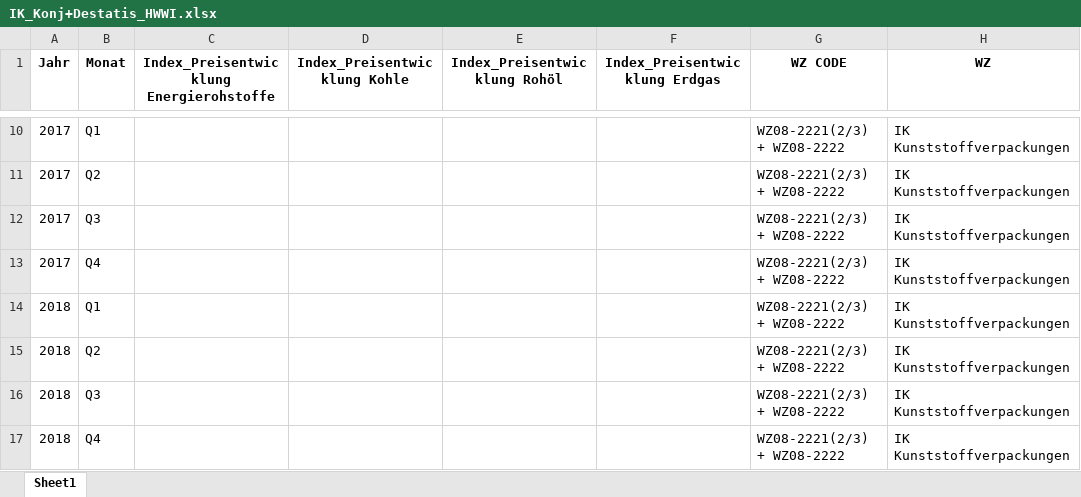
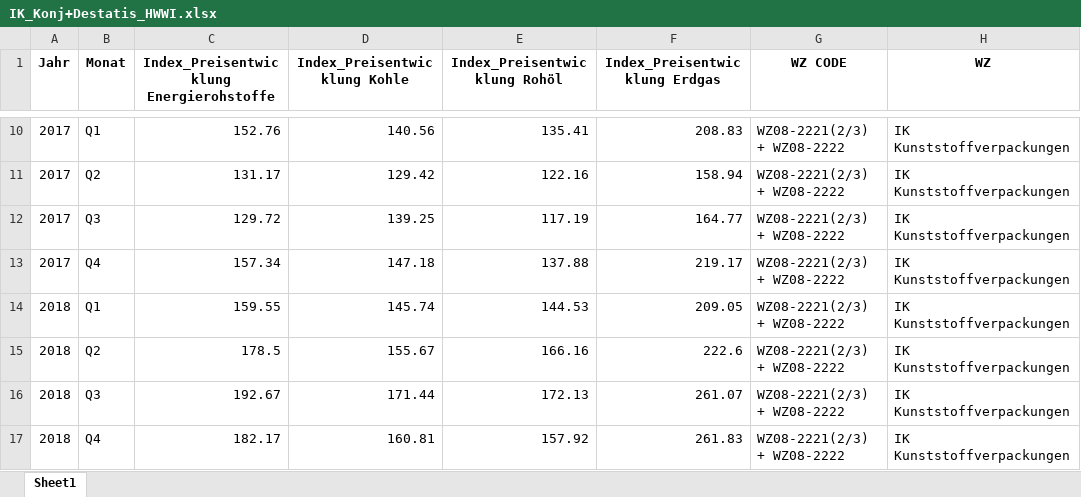
Before and after one commit to IK-Coding2025/ik-dashboard, an Excel workbook: data/IK_Konj+Destatis_HWWI.xlsx, sheet Sheet1, drawn as a sheet; only a part is shown, gaps mark what is left out; values as stored, in another font and other column widths than the file's, no borders; the diff covers the shown part only; the diff names each change by its address in the sheet, - before the commit and + after, or states it on an @@ line.

```diff
--- a/data/IK_Konj+Destatis_HWWI.xlsx (sheet Sheet1)
+++ b/data/IK_Konj+Destatis_HWWI.xlsx (sheet Sheet1)
-C10: (empty)
+C10: 152.76
-D10 (Index_Preisentwicklung Kohle): (empty)
+D10 (Index_Preisentwicklung Kohle): 140.56
-E10 (Index_Preisentwicklung Rohöl): (empty)
+E10 (Index_Preisentwicklung Rohöl): 135.41
-F10 (Index_Preisentwicklung Erdgas): (empty)
+F10 (Index_Preisentwicklung Erdgas): 208.83
-C11: (empty)
+C11: 131.17
-D11 (Index_Preisentwicklung Kohle): (empty)
+D11 (Index_Preisentwicklung Kohle): 129.42
-E11 (Index_Preisentwicklung Rohöl): (empty)
+E11 (Index_Preisentwicklung Rohöl): 122.16
-F11 (Index_Preisentwicklung Erdgas): (empty)
+F11 (Index_Preisentwicklung Erdgas): 158.94
-C12: (empty)
+C12: 129.72
-D12 (Index_Preisentwicklung Kohle): (empty)
+D12 (Index_Preisentwicklung Kohle): 139.25
-E12 (Index_Preisentwicklung Rohöl): (empty)
+E12 (Index_Preisentwicklung Rohöl): 117.19
-F12 (Index_Preisentwicklung Erdgas): (empty)
+F12 (Index_Preisentwicklung Erdgas): 164.77
-C13: (empty)
+C13: 157.34
-D13 (Index_Preisentwicklung Kohle): (empty)
+D13 (Index_Preisentwicklung Kohle): 147.18
-E13 (Index_Preisentwicklung Rohöl): (empty)
+E13 (Index_Preisentwicklung Rohöl): 137.88
-F13 (Index_Preisentwicklung Erdgas): (empty)
+F13 (Index_Preisentwicklung Erdgas): 219.17
-C14: (empty)
+C14: 159.55
-D14 (Index_Preisentwicklung Kohle): (empty)
+D14 (Index_Preisentwicklung Kohle): 145.74
-E14 (Index_Preisentwicklung Rohöl): (empty)
+E14 (Index_Preisentwicklung Rohöl): 144.53
-F14 (Index_Preisentwicklung Erdgas): (empty)
+F14 (Index_Preisentwicklung Erdgas): 209.05
-C15: (empty)
+C15: 178.5
-D15 (Index_Preisentwicklung Kohle): (empty)
+D15 (Index_Preisentwicklung Kohle): 155.67
-E15 (Index_Preisentwicklung Rohöl): (empty)
+E15 (Index_Preisentwicklung Rohöl): 166.16
-F15 (Index_Preisentwicklung Erdgas): (empty)
+F15 (Index_Preisentwicklung Erdgas): 222.6
-C16: (empty)
+C16: 192.67
-D16 (Index_Preisentwicklung Kohle): (empty)
+D16 (Index_Preisentwicklung Kohle): 171.44
-E16 (Index_Preisentwicklung Rohöl): (empty)
+E16 (Index_Preisentwicklung Rohöl): 172.13
-F16 (Index_Preisentwicklung Erdgas): (empty)
+F16 (Index_Preisentwicklung Erdgas): 261.07
-C17: (empty)
+C17: 182.17
-D17 (Index_Preisentwicklung Kohle): (empty)
+D17 (Index_Preisentwicklung Kohle): 160.81
-E17 (Index_Preisentwicklung Rohöl): (empty)
+E17 (Index_Preisentwicklung Rohöl): 157.92
-F17 (Index_Preisentwicklung Erdgas): (empty)
+F17 (Index_Preisentwicklung Erdgas): 261.83
```
Also changed, not shown: 141 edited cells elsewhere in this sheet, 2 other files.
